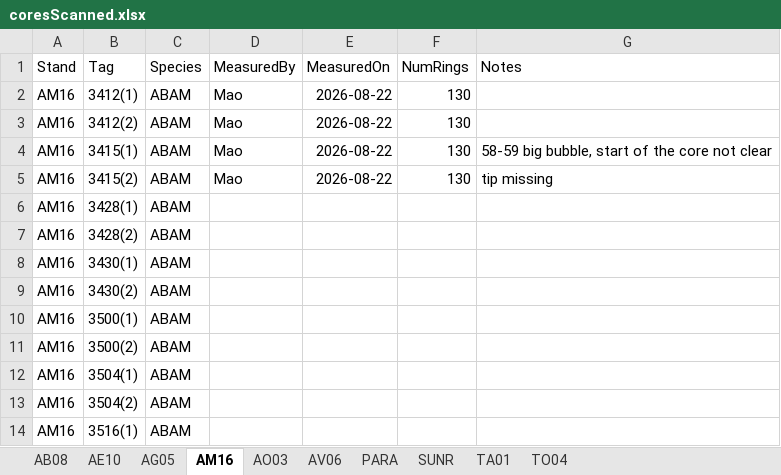
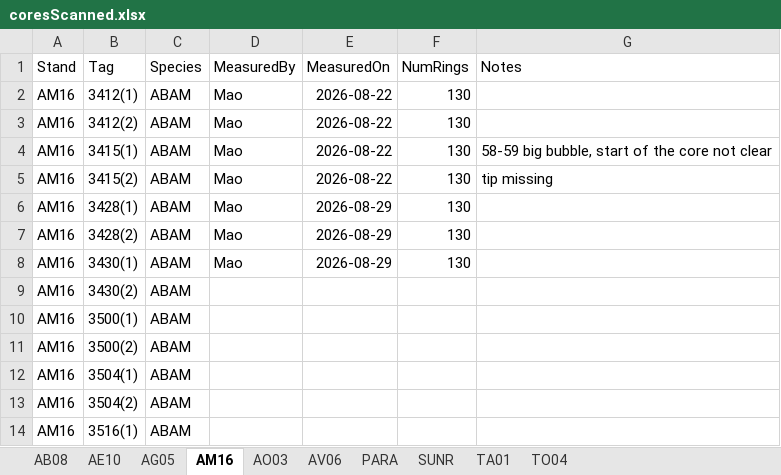
Before and after one commit to wangxm-forest/mast_growth, an Excel workbook: notes/coreMeasurement/coresScanned.xlsx, sheet AM16, drawn as a sheet; only a part is shown; values as stored, in another font and other column widths than the file's, no borders; the diff names each change by its address in the sheet, - before the commit and + after, or states it on an @@ line.

Commit message:
updated measurement records

```diff
--- a/notes/coreMeasurement/coresScanned.xlsx (sheet AM16)
+++ b/notes/coreMeasurement/coresScanned.xlsx (sheet AM16)
-D6:D8 (MeasuredBy): (empty)
+D6:D8 (MeasuredBy): Mao
-E6:E8 (MeasuredOn): (empty)
+E6:E8 (MeasuredOn): 2026-08-29
-F6:F8 (NumRings): (empty)
+F6:F8 (NumRings): 130
```
